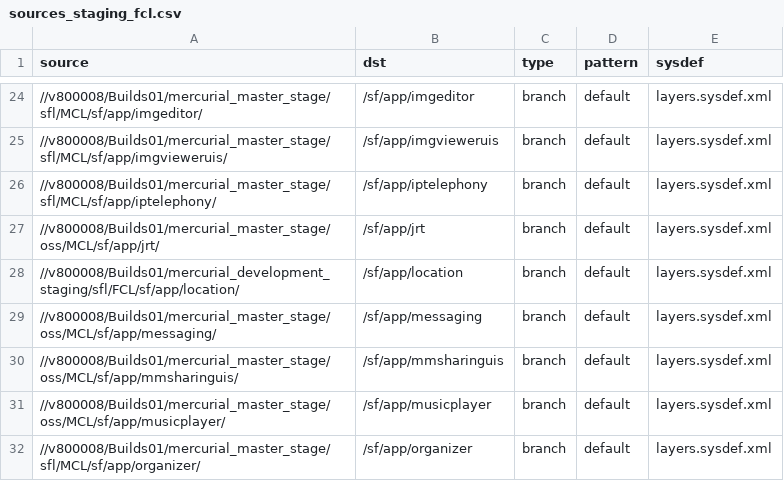
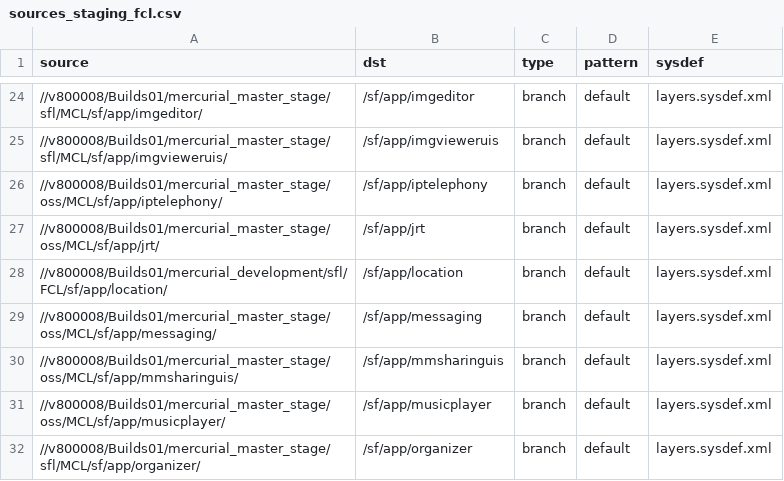
Before and after one commit to SymbianSource/oss.FCL.sftools.fbf.projects.platforms, a CSV file: symbian3/split/sources_staging_fcl.csv, drawn as a sheet; only a part is shown, gaps mark what is left out; the diff covers the shown part only.

Commit message:
Swap to OSS repos in staging csv for -
 - sf/mw/btservices
 - sf/mw/helix
 - sf/mw/shortlinkconn
 - sf/mw/mds
 - sf/tools/buildplatforms
 - sf/app/iptelephony
 - sf/app/dictionary
 - sf/app/utils
 - sf/app/phone
 - sf/app/files
 - sf/app/videoplayer
 - sf/os/persistentdata

```diff
--- a/symbian3/split/sources_staging_fcl.csv
+++ b/symbian3/split/sources_staging_fcl.csv
@@ -25,5 +25,5 @@ source,dst,type,pattern,sysdef
 //v800008/Builds01/mercurial_master_stage/sfl/MCL/sf/app/imgvieweruis/,/sf/app/imgvieweruis,branch,default,layers.sysdef.xml
-//v800008/Builds01/mercurial_master_stage/sfl/MCL/sf/app/iptelephony/,/sf/app/iptelephony,branch,default,layers.sysdef.xml
+//v800008/Builds01/mercurial_master_stage/oss/MCL/sf/app/iptelephony/,/sf/app/iptelephony,branch,default,layers.sysdef.xml
 //v800008/Builds01/mercurial_master_stage/oss/MCL/sf/app/jrt/,/sf/app/jrt,branch,default,layers.sysdef.xml
-//v800008/Builds01/mercurial_development_staging/sfl/FCL/sf/app/location/,/sf/app/location,branch,default,layers.sysdef.xml
+//v800008/Builds01/mercurial_development/sfl/FCL/sf/app/location/,/sf/app/location,branch,default,layers.sysdef.xml
 //v800008/Builds01/mercurial_master_stage/oss/MCL/sf/app/messaging/,/sf/app/messaging,branch,default,layers.sysdef.xml
```
Also changed, not shown: 19 edited cells elsewhere in this file.
